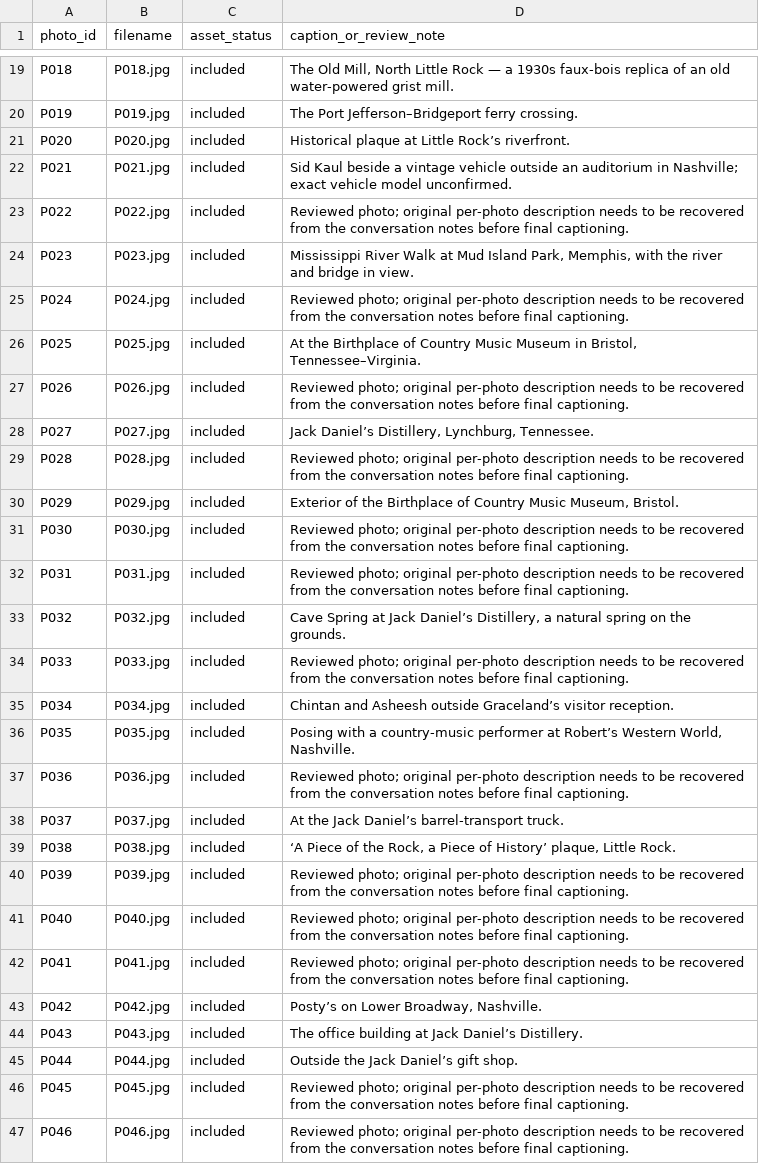
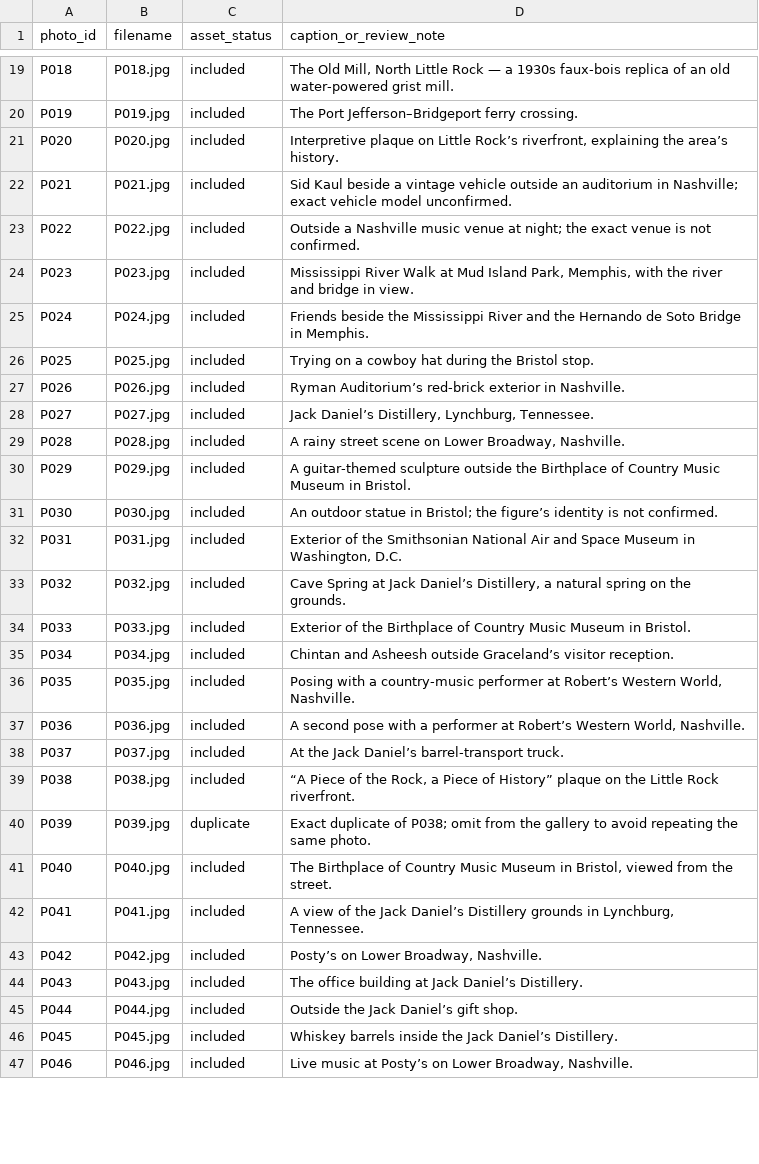
Before and after one commit to chintankanal/rallypoint, a CSV file: travelogue/photo_manifest.csv, drawn as a sheet; only a part is shown, gaps mark what is left out; the diff covers the shown part only.

Commit message:
Audit photo manifest captions and flag duplicate

```diff
--- a/travelogue/photo_manifest.csv
+++ b/travelogue/photo_manifest.csv
@@ -21 +21 @@ P019,P019.jpg,included,The Port Jefferson–Bridgeport ferry crossing.
-P020,P020.jpg,included,Historical plaque at Little Rock’s riverfront.
+P020,P020.jpg,included,"Interpretive plaque on Little Rock’s riverfront, explaining the area’s history."
@@ -23,12 +23,12 @@ P021,P021.jpg,included,Sid Kaul beside a vintage vehicle outside an auditorium i
-P022,P022.jpg,included,Reviewed photo; original per-photo description needs to be recovered from the conversation notes before final captioning.
+P022,P022.jpg,included,"Outside a Nashville music venue at night; the exact venue is not confirmed."
 P023,P023.jpg,included,"Mississippi River Walk at Mud Island Park, Memphis, with the river and bridge in view."
-P024,P024.jpg,included,Reviewed photo; original per-photo description needs to be recovered from the conversation notes before final captioning.
-P025,P025.jpg,included,"At the Birthplace of Country Music Museum in Bristol, Tennessee–Virginia."
-P026,P026.jpg,included,Reviewed photo; original per-photo description needs to be recovered from the conversation notes before final captioning.
+P024,P024.jpg,included,"Friends beside the Mississippi River and the Hernando de Soto Bridge in Memphis."
+P025,P025.jpg,included,"Trying on a cowboy hat during the Bristol stop."
+P026,P026.jpg,included,"Ryman Auditorium’s red-brick exterior in Nashville."
 P027,P027.jpg,included,"Jack Daniel’s Distillery, Lynchburg, Tennessee."
-P028,P028.jpg,included,Reviewed photo; original per-photo description needs to be recovered from the conversation notes before final captioning.
-P029,P029.jpg,included,"Exterior of the Birthplace of Country Music Museum, Bristol."
-P030,P030.jpg,included,Reviewed photo; original per-photo description needs to be recovered from the conversation notes before final captioning.
-P031,P031.jpg,included,Reviewed photo; original per-photo description needs to be recovered from the conversation notes before final captioning.
+P028,P028.jpg,included,"A rainy street scene on Lower Broadway, Nashville."
+P029,P029.jpg,included,"A guitar-themed sculpture outside the Birthplace of Country Music Museum in Bristol."
+P030,P030.jpg,included,"An outdoor statue in Bristol; the figure’s identity is not confirmed."
+P031,P031.jpg,included,"Exterior of the Smithsonian National Air and Space Museum in Washington, D.C."
 P032,P032.jpg,included,"Cave Spring at Jack Daniel’s Distillery, a natural spring on the grounds."
-P033,P033.jpg,included,Reviewed photo; original per-photo description needs to be recovered from the conversation notes before final captioning.
+P033,P033.jpg,included,"Exterior of the Birthplace of Country Music Museum in Bristol."
@@ -36,2 +36,2 @@ P034,P034.jpg,included,Chintan and Asheesh outside Graceland’s visitor recepti
 P035,P035.jpg,included,"Posing with a country-music performer at Robert’s Western World, Nashville."
-P036,P036.jpg,included,Reviewed photo; original per-photo description needs to be recovered from the conversation notes before final captioning.
+P036,P036.jpg,included,"A second pose with a performer at Robert’s Western World, Nashville."
@@ -39,5 +39,5 @@ P037,P037.jpg,included,At the Jack Daniel’s barrel-transport truck.
-P038,P038.jpg,included,"‘A Piece of the Rock, a Piece of History’ plaque, Little Rock."
-P039,P039.jpg,included,Reviewed photo; original per-photo description needs to be recovered from the conversation notes before final captioning.
-P040,P040.jpg,included,Reviewed photo; original per-photo description needs to be recovered from the conversation notes before final captioning.
-P041,P041.jpg,included,Reviewed photo; original per-photo description needs to be recovered from the conversation notes before final captioning.
+P038,P038.jpg,included,"“A Piece of the Rock, a Piece of History” plaque on the Little Rock riverfront."
+P039,P039.jpg,duplicate,"Exact duplicate of P038; omit from the gallery to avoid repeating the same photo."
+P040,P040.jpg,included,"The Birthplace of Country Music Museum in Bristol, viewed from the street."
+P041,P041.jpg,included,"A view of the Jack Daniel’s Distillery grounds in Lynchburg, Tennessee."
 P042,P042.jpg,included,"Posty’s on Lower Broadway, Nashville."
@@ -46,2 +46,2 @@ P044,P044.jpg,included,Outside the Jack Daniel’s gift shop.
-P045,P045.jpg,included,Reviewed photo; original per-photo description needs to be recovered from the conversation notes before final captioning.
-P046,P046.jpg,included,Reviewed photo; original per-photo description needs to be recovered from the conversation notes before final captioning.
+P045,P045.jpg,included,"Whiskey barrels inside the Jack Daniel’s Distillery."
+P046,P046.jpg,included,"Live music at Posty’s on Lower Broadway, Nashville."
```
Also changed, not shown: 68 edited cells elsewhere in this file.
